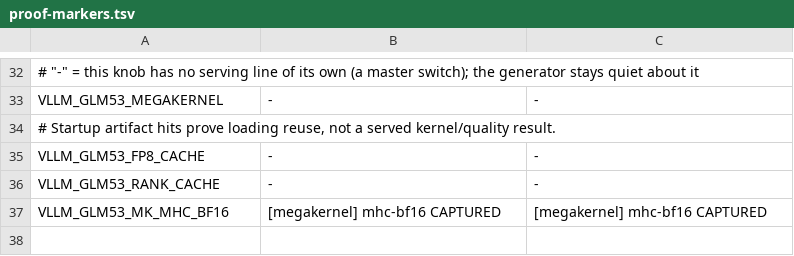
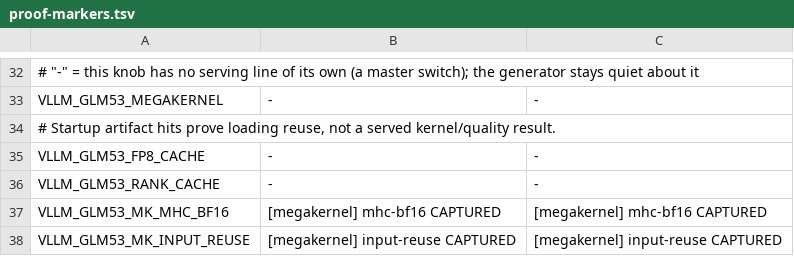
Before and after one commit to choiceoh/stkernel, a TSV file: bench/proof-markers.tsv, drawn as a sheet; only a part is shown, gaps mark what is left out.

Commit message:
Implement guarded warp input reuse with request-owned scratch and serving gates

```diff
--- a/bench/proof-markers.tsv
+++ b/bench/proof-markers.tsv
@@ -37 +37,2 @@ VLLM_GLM53_RANK_CACHE	-	-
 VLLM_GLM53_MK_MHC_BF16	[megakernel] mhc-bf16 CAPTURED	[megakernel] mhc-bf16 CAPTURED
+VLLM_GLM53_MK_INPUT_REUSE	[megakernel] input-reuse CAPTURED	[megakernel] input-reuse CAPTURED
```
Also changed, not shown: 18 other files.
